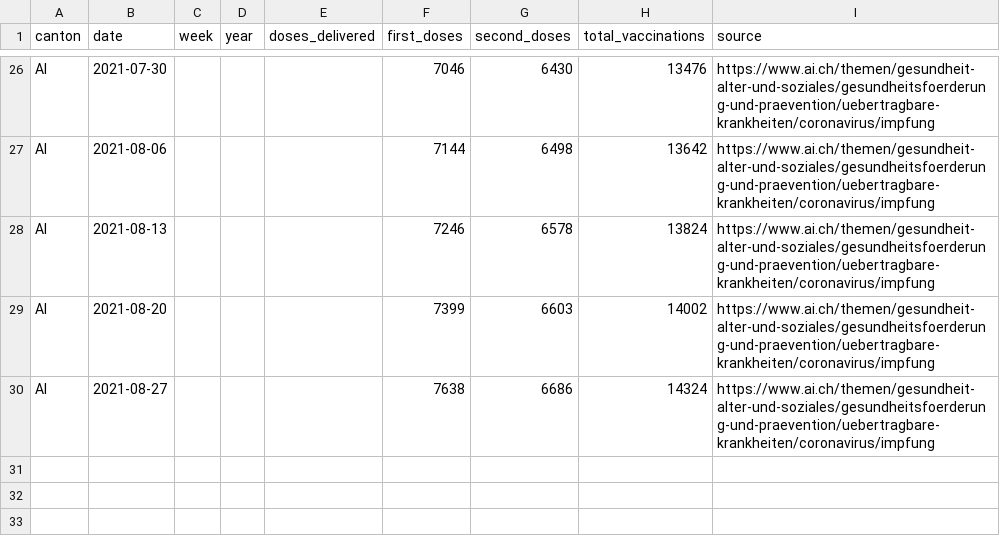
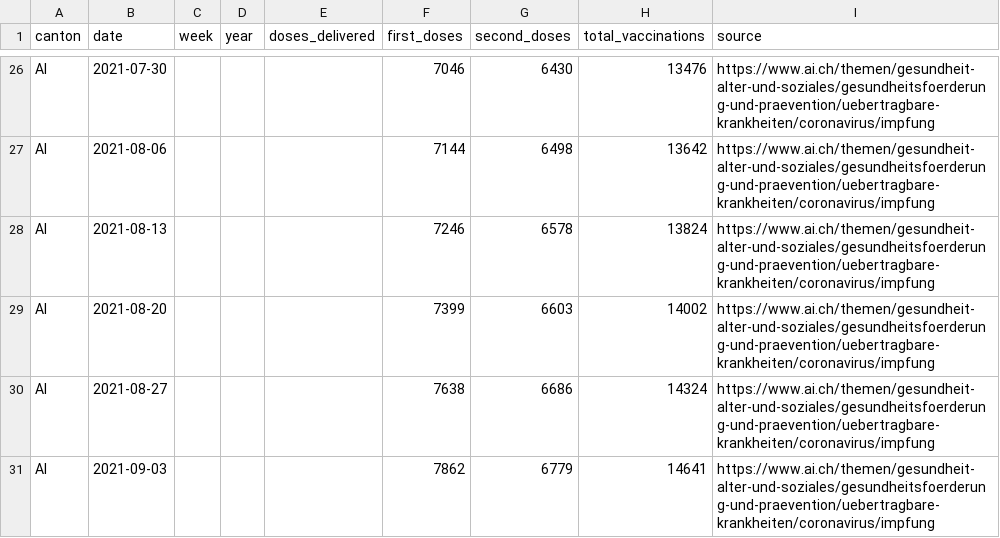
Before and after one commit to maekke/vaccination_data, a CSV file: vaccination_data_ai.csv, drawn as a sheet; only a part is shown, gaps mark what is left out; the diff names each change by its address in the sheet, - before the commit and + after, or states it on an @@ line.

Commit message:
Automatic update of vaccination data

```diff
--- a/vaccination_data_ai.csv
+++ b/vaccination_data_ai.csv
+row 31: AI | 2021-09-03 |  |  |  | 7862 | 6779 | 14641 | https://www.ai.ch/themen/gesundheit-alter-und-soziales/gesundheitsfoerderung-und-praevention/uebertragbare-krankheiten/coronavirus/impfung
```
Also changed, not shown: vaccination_data_be.csv, vaccination_data_lu.csv, 2 other files.
